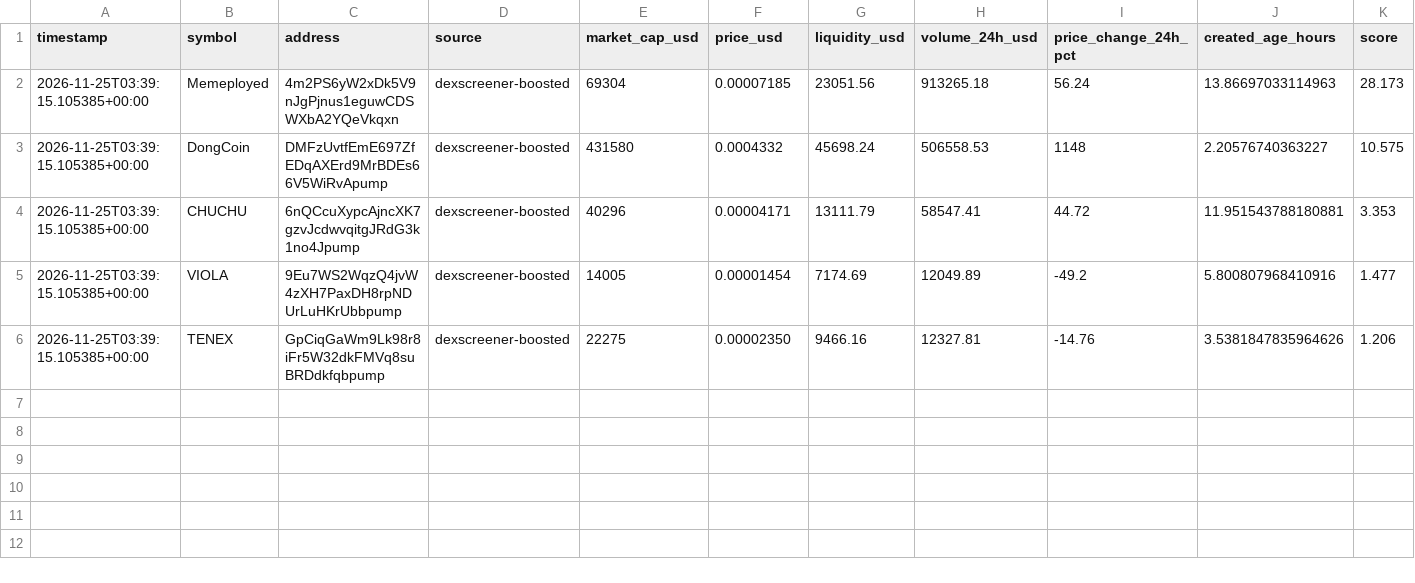
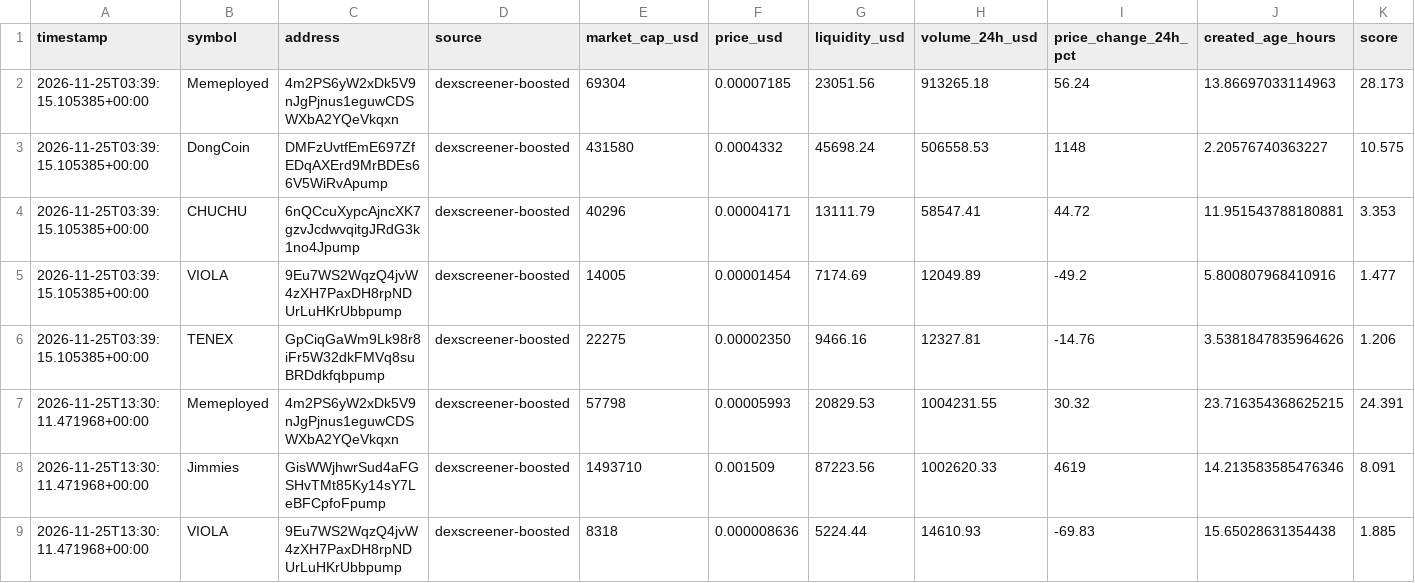
Before and after one commit to indality/MemeRadar, a CSV file: data/log_20261125.csv, drawn as a sheet; only a part is shown; rows hold the shown columns only; the diff names each change by its address in the sheet, - before the commit and + after, or states it on an @@ line.

Commit message:
update trend data 2026-11-25T13:30:11Z

```diff
--- a/data/log_20261125.csv
+++ b/data/log_20261125.csv
+row 7: 2026-11-25T13:30:11.471968+00:00 | Memeployed | 4m2PS6yW2xDk5V9nJgPjnus1eguwCDSWXbA2YQeVkqxn | dexscreener-boosted | 57798 | 0.00005993 | 20829.53 | 1004231.55 | 30.32 | 23.716354368625215 | 24.391
+row 8: 2026-11-25T13:30:11.471968+00:00 | Jimmies | GisWWjhwrSud4aFGSHvTMt85Ky14sY7LeBFCpfoFpump | dexscreener-boosted | 1493710 | 0.001509 | 87223.56 | 1002620.33 | 4619 | 14.213583585476346 | 8.091
+row 9: 2026-11-25T13:30:11.471968+00:00 | VIOLA | 9Eu7WS2WqzQ4jvW4zXH7PaxDH8rpNDUrLuHKrUbbpump | dexscreener-boosted | 8318 | 0.000008636 | 5224.44 | 14610.93 | -69.83 | 15.65028631354438 | 1.885
```
Also changed, not shown: 1 other file.
